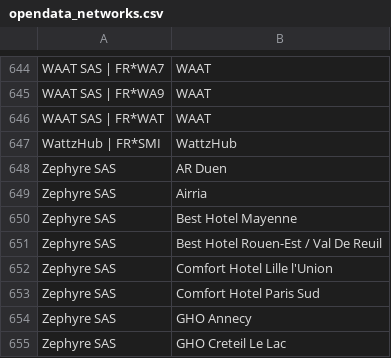
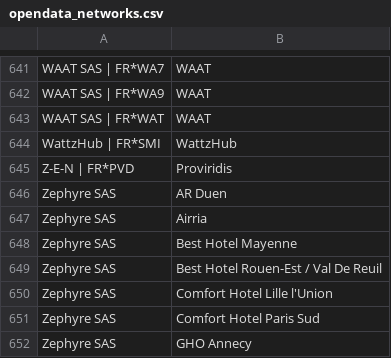
Before and after one commit to guiohm/ref-EU-EVSE, a CSV file: opendata_networks.csv, drawn as a sheet; only a part is shown, gaps mark what is left out; the shorter side is filled out with more unchanged rows; the diff covers the shown part only.

```diff
--- a/opendata_networks.csv
+++ b/opendata_networks.csv
@@ -647,2 +644,3 @@ WAAT SAS | FR*WAT,WAAT
 WattzHub | FR*SMI,WattzHub
+Z-E-N | FR*PVD,Proviridis
 Zephyre SAS,AR Duen
```
Also changed, not shown: 1 added row and 4 removed rows elsewhere in this file, history.csv, 4 other files.
